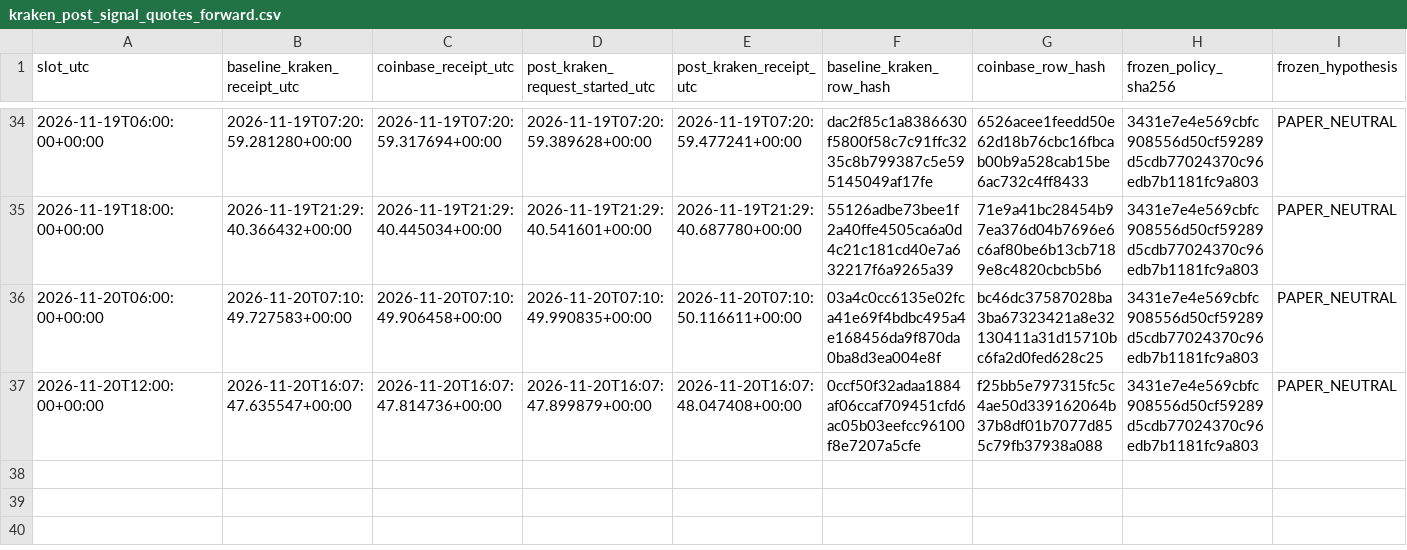
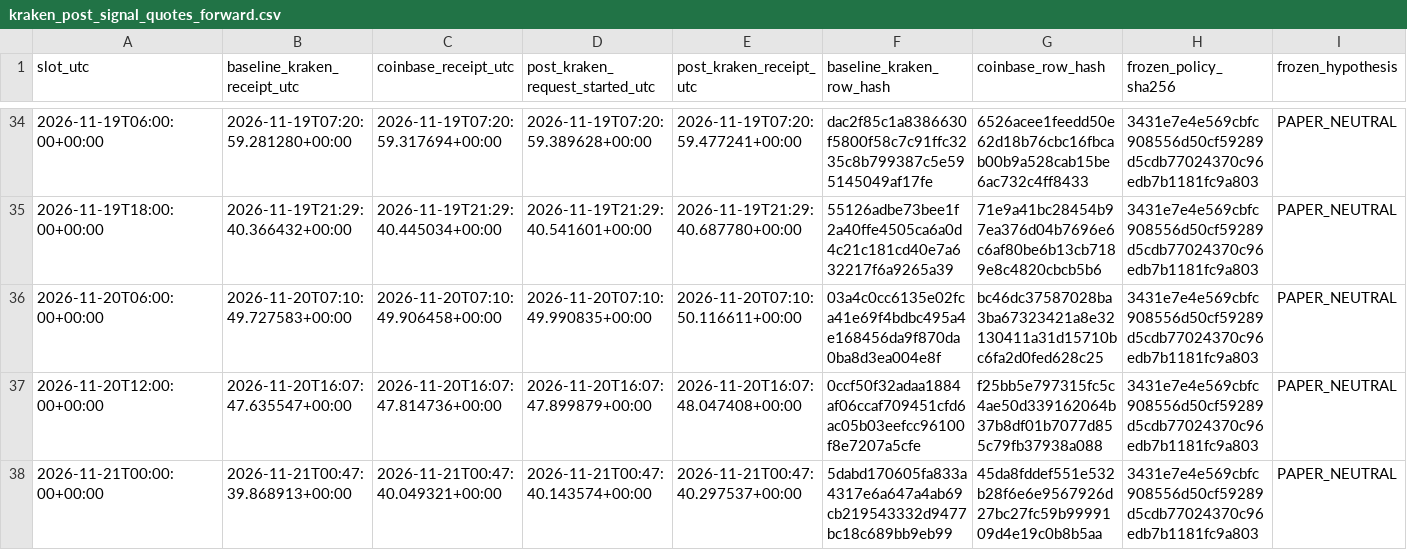
Before and after one commit to aussiekarl-gif/BTC_Composite, a CSV file: data/research_forward_validation/kraken_post_signal_quotes_forward.csv, drawn as a sheet; only a part is shown, gaps mark what is left out; rows hold the shown columns only; the diff names each change by its address in the sheet, - before the commit and + after, or states it on an @@ line.

```diff
--- a/data/research_forward_validation/kraken_post_signal_quotes_forward.csv
+++ b/data/research_forward_validation/kraken_post_signal_quotes_forward.csv
+row 38: 2026-11-21T00:00:00+00:00 | 2026-11-21T00:47:39.868913+00:00 | 2026-11-21T00:47:40.049321+00:00 | 2026-11-21T00:47:40.143574+00:00 | 2026-11-21T00:47:40.297537+00:00 | 5dabd170605fa833a4317e6a647a4ab69cb219543332d9477bc18c689bb9eb99 | 45da8fddef551e532b28f6e6e9567926d27bc27fc59b9999109d4e19c0b8b5aa | 3431e7e4e569cbfc908556d50cf59289d5cdb77024370c96edb7b1181fc9a803 | PAPER_NEUTRAL
```
Also changed, not shown: data/research_forward_validation/coinbase_trade_samples_forward.csv, data/research_forward_validation/kraken_spot_depth_forward.csv.
